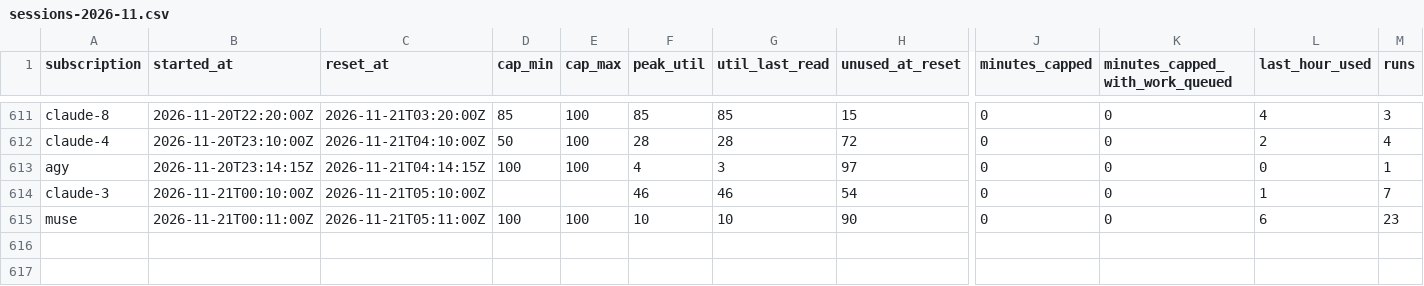
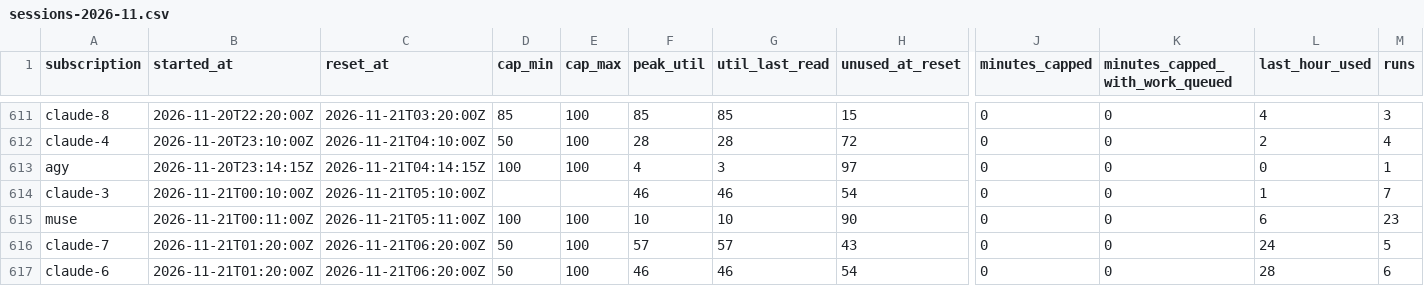
Before and after one commit to Jlore-Studios/JackiOh, a CSV file: usage/sessions-2026-11.csv, drawn as a sheet; only a part is shown, gaps mark what is left out; rows hold the shown columns only; the diff names each change by its address in the sheet, - before the commit and + after, or states it on an @@ line.

Commit message:
usage: 12 row(s), 2 session(s), 0 week(s) [skip ci]

```diff
--- a/usage/sessions-2026-11.csv
+++ b/usage/sessions-2026-11.csv
+row 616: claude-7 | 2026-11-21T01:20:00Z | 2026-11-21T06:20:00Z | 50 | 100 | 57 | 57 | 43 | 0 | 0 | 24 | 5
+row 617: claude-6 | 2026-11-21T01:20:00Z | 2026-11-21T06:20:00Z | 50 | 100 | 46 | 46 | 54 | 0 | 0 | 28 | 6
```
Also changed, not shown: usage/pools-2026-11.csv, 1 other file.
